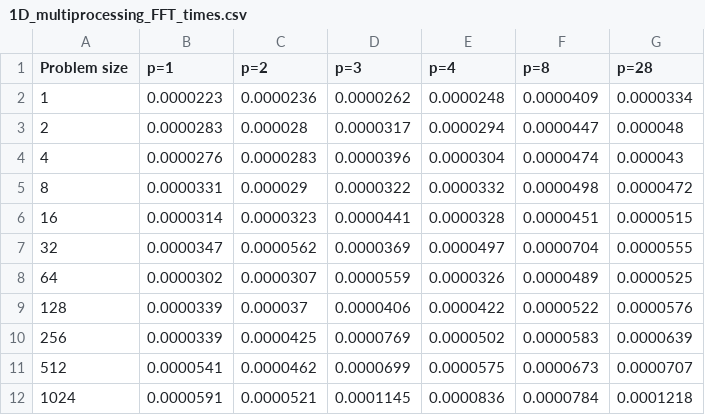
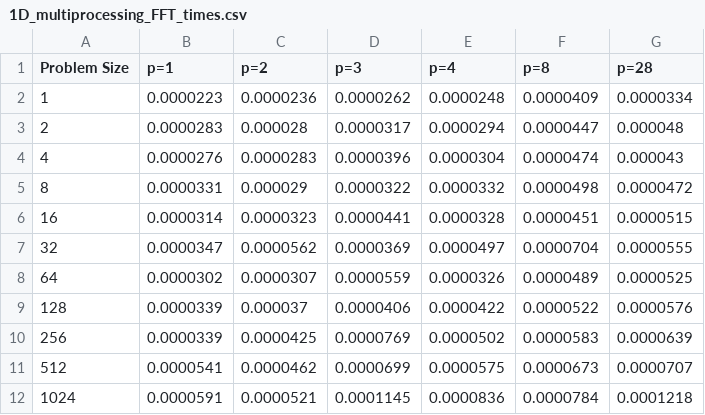
Before and after one commit to katebolam/FFT_mini_project, a CSV file: plotting/1D_multiprocessing_FFT_times.csv, drawn as a sheet.

Commit message:
feat: upload JIT csv execution times and amended 'Problem Size' case issues

```diff
--- a/plotting/1D_multiprocessing_FFT_times.csv
+++ b/plotting/1D_multiprocessing_FFT_times.csv
@@ -1,2 +1,2 @@
-Problem size,p=1,p=2,p=3,p=4,p=8,p=28
+Problem Size,p=1,p=2,p=3,p=4,p=8,p=28
 1,0.0000223,0.0000236,0.0000262,0.0000248,0.0000409,0.0000334
```
Also changed, not shown: plotting/2D_multiprocessing_FFT_times.csv, 2 other files.
